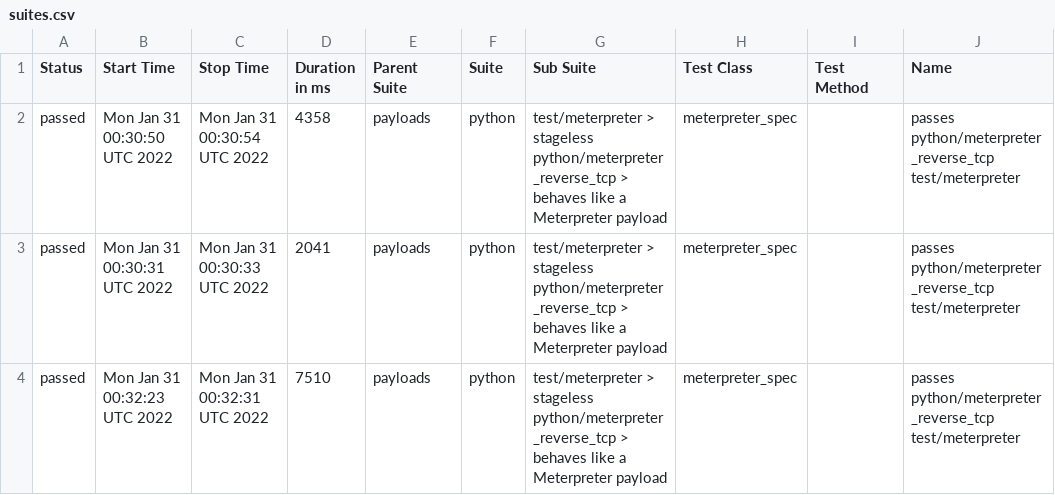
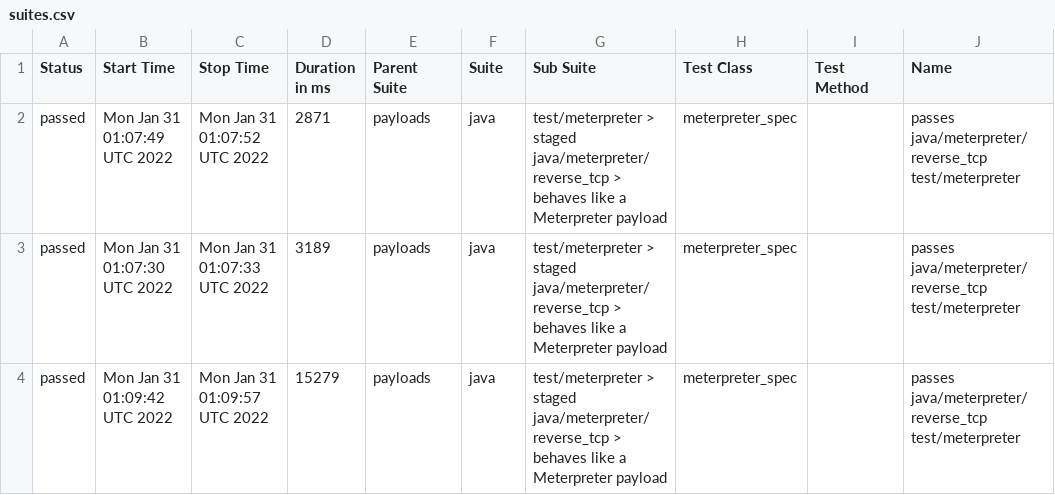
Before and after one commit to AlanFoster/metasploit-framework, a CSV file: data/suites.csv, drawn as a sheet; only a part is shown; the diff names each change by its address in the sheet, - before the commit and + after, or states it on an @@ line.

```diff
--- a/data/suites.csv
+++ b/data/suites.csv
-B2 (Start Time): Mon Jan 31 00:30:50 UTC 2022
+B2 (Start Time): Mon Jan 31 01:07:49 UTC 2022
-C2 (Stop Time): Mon Jan 31 00:30:54 UTC 2022
+C2 (Stop Time): Mon Jan 31 01:07:52 UTC 2022
-D2 (Duration in ms): 4358
+D2 (Duration in ms): 2871
-F2:F4 (Suite): python
+F2:F4 (Suite): java
-G2:G4 (Sub Suite): test/meterpreter > stageless python/meterpreter_reverse_tcp > behaves…
+G2:G4 (Sub Suite): test/meterpreter > staged java/meterpreter/reverse_tcp > behaves…
-J2:J4 (Name): passes python/meterpreter_reverse_tcp test/meterpreter
+J2:J4 (Name): passes java/meterpreter/reverse_tcp test/meterpreter
-B3 (Start Time): Mon Jan 31 00:30:31 UTC 2022
+B3 (Start Time): Mon Jan 31 01:07:30 UTC 2022
-C3 (Stop Time): Mon Jan 31 00:30:33 UTC 2022
+C3 (Stop Time): Mon Jan 31 01:07:33 UTC 2022
-D3 (Duration in ms): 2041
+D3 (Duration in ms): 3189
-B4 (Start Time): Mon Jan 31 00:32:23 UTC 2022
+B4 (Start Time): Mon Jan 31 01:09:42 UTC 2022
-C4 (Stop Time): Mon Jan 31 00:32:31 UTC 2022
+C4 (Stop Time): Mon Jan 31 01:09:57 UTC 2022
-D4 (Duration in ms): 7510
+D4 (Duration in ms): 15279
```
Also changed, not shown: 28 other files.
